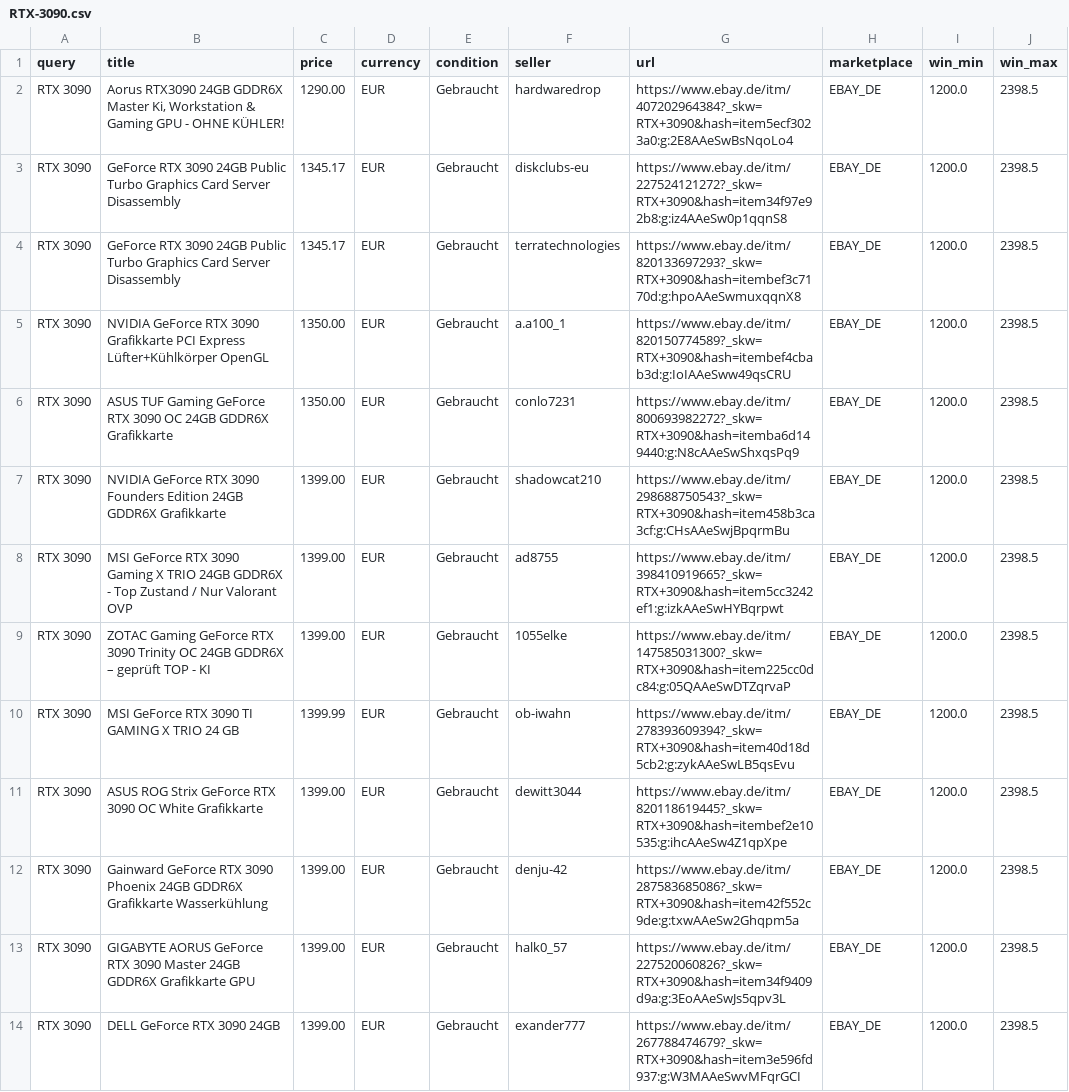
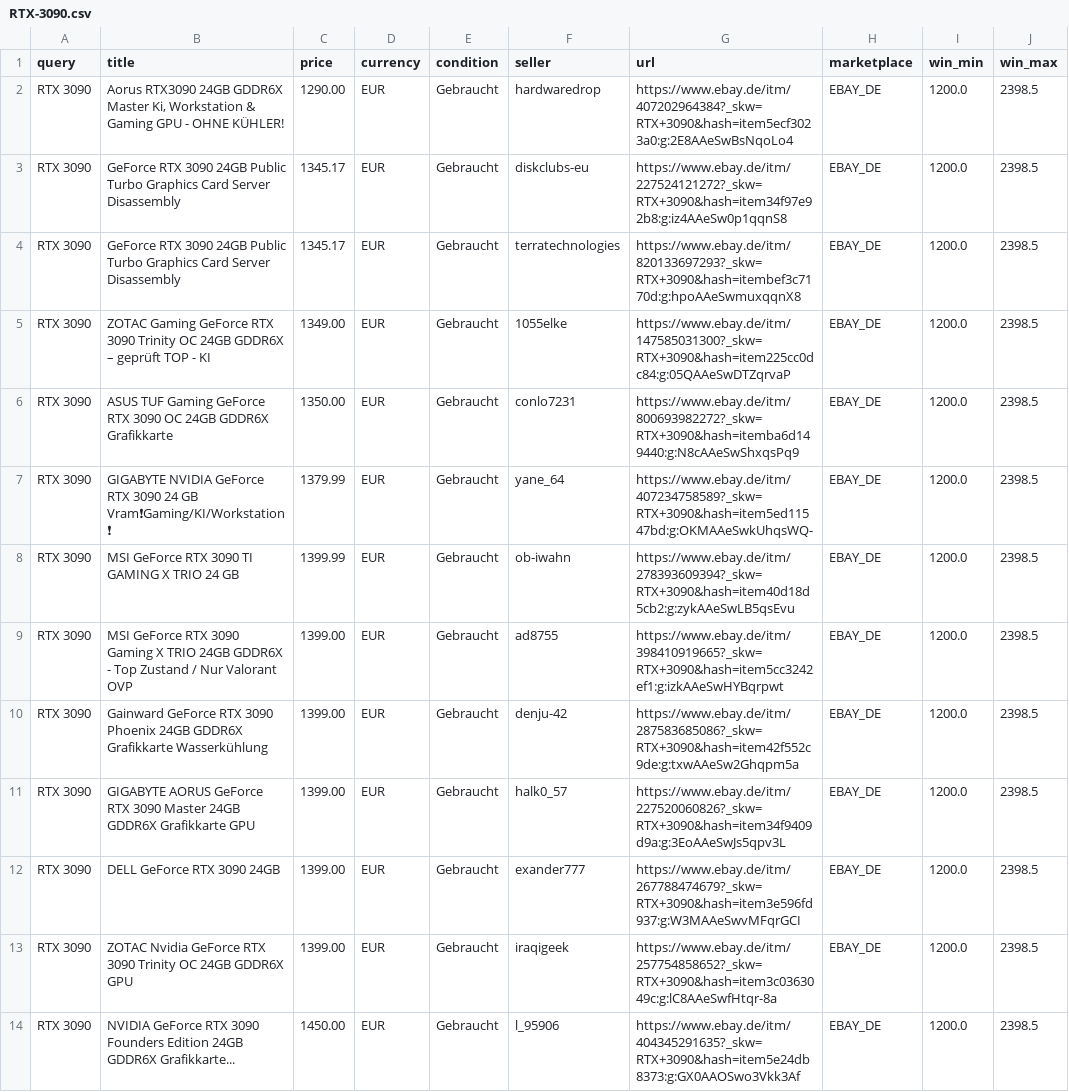
Before and after one commit to aicologne/aic-hardware-deals, a CSV file: site/data/deals/RTX-3090.csv, drawn as a sheet; only a part is shown; the shorter side is filled out with more unchanged rows; the diff covers the shown part only.

```diff
--- a/site/data/deals/RTX-3090.csv
+++ b/site/data/deals/RTX-3090.csv
@@ -4,9 +4,7 @@ RTX 3090,GeForce RTX 3090 24GB Public Turbo Graphics Card Server Disassembly,134
 RTX 3090,GeForce RTX 3090 24GB Public Turbo Graphics Card Server Disassembly,1345.17,EUR,Gebraucht,terratechnologies,https://www.ebay.de/itm/820133697293?_skw=RTX+3090&hash=itembef3c7170d:g:hpoAAeSwmuxqqnX8,EBAY_DE,1200.0,2398.5
-RTX 3090,NVIDIA GeForce RTX 3090 Grafikkarte PCI Express Lüfter+Kühlkörper OpenGL,1350.00,EUR,Gebraucht,a.a100_1,https://www.ebay.de/itm/820150774589?_skw=RTX+3090&hash=itembef4cbab3d:g:IoIAAeSww49qsCRU,EBAY_DE,1200.0,2398.5
+RTX 3090,ZOTAC Gaming GeForce RTX 3090 Trinity OC 24GB GDDR6X – geprüft TOP - KI,1349.00,EUR,Gebraucht,1055elke,https://www.ebay.de/itm/147585031300?_skw=RTX+3090&hash=item225cc0dc84:g:05QAAeSwDTZqrvaP,EBAY_DE,1200.0,2398.5
 RTX 3090,ASUS TUF Gaming GeForce RTX 3090 OC 24GB GDDR6X Grafikkarte,1350.00,EUR,Gebraucht,conlo7231,https://www.ebay.de/itm/800693982272?_skw=RTX+3090&hash=itemba6d149440:g:N8cAAeSwShxqsPq9,EBAY_DE,1200.0,2398.5
-RTX 3090,NVIDIA GeForce RTX 3090 Founders Edition 24GB GDDR6X Grafikkarte,1399.00,EUR,Gebraucht,shadowcat210,https://www.ebay.de/itm/298688750543?_skw=RTX+3090&hash=item458b3ca3cf:g:CHsAAeSwjBpqrmBu,EBAY_DE,1200.0,2398.5
+RTX 3090,GIGABYTE NVIDIA GeForce RTX 3090 24 GB Vram❗Gaming/KI/Workstation ❗,1379.99,EUR,Gebraucht,yane_64,https://www.ebay.de/itm/407234758589?_skw=RTX+3090&hash=item5ed11547bd:g:OKMAAeSwkUhqsWQ-,EBAY_DE,1200.0,2398.5
+RTX 3090,MSI GeForce RTX 3090 TI GAMING X TRIO 24 GB,1399.99,EUR,Gebraucht,ob-iwahn,https://www.ebay.de/itm/278393609394?_skw=RTX+3090&hash=item40d18d5cb2:g:zykAAeSwLB5qsEvu,EBAY_DE,1200.0,2398.5
 RTX 3090,MSI GeForce RTX 3090 Gaming X TRIO 24GB GDDR6X - Top Zustand / Nur Valorant OVP,1399.00,EUR,Gebraucht,ad8755,https://www.ebay.de/itm/398410919665?_skw=RTX+3090&hash=item5cc3242ef1:g:izkAAeSwHYBqrpwt,EBAY_DE,1200.0,2398.5
-RTX 3090,ZOTAC Gaming GeForce RTX 3090 Trinity OC 24GB GDDR6X – geprüft TOP - KI,1399.00,EUR,Gebraucht,1055elke,https://www.ebay.de/itm/147585031300?_skw=RTX+3090&hash=item225cc0dc84:g:05QAAeSwDTZqrvaP,EBAY_DE,1200.0,2398.5
-RTX 3090,MSI GeForce RTX 3090 TI GAMING X TRIO 24 GB,1399.99,EUR,Gebraucht,ob-iwahn,https://www.ebay.de/itm/278393609394?_skw=RTX+3090&hash=item40d18d5cb2:g:zykAAeSwLB5qsEvu,EBAY_DE,1200.0,2398.5
-RTX 3090,ASUS ROG Strix GeForce RTX 3090 OC White Grafikkarte,1399.00,EUR,Gebraucht,dewitt3044,https://www.ebay.de/itm/820118619445?_skw=RTX+3090&hash=itembef2e10535:g:ihcAAeSw4Z1qpXpe,EBAY_DE,1200.0,2398.5
 RTX 3090,Gainward GeForce RTX 3090 Phoenix 24GB GDDR6X Grafikkarte Wasserkühlung,1399.00,EUR,Gebraucht,denju-42,https://www.ebay.de/itm/287583685086?_skw=RTX+3090&hash=item42f552c9de:g:txwAAeSw2Ghqpm5a,EBAY_DE,1200.0,2398.5
```
Also changed, not shown: 1 added row, 5 removed rows and 13 edited cells elsewhere in this file, site/data/deals/Nvidia-Quadro-RTX.csv, site/data/deals/OptiPlex-3070-Micro.csv, 38 other files.
